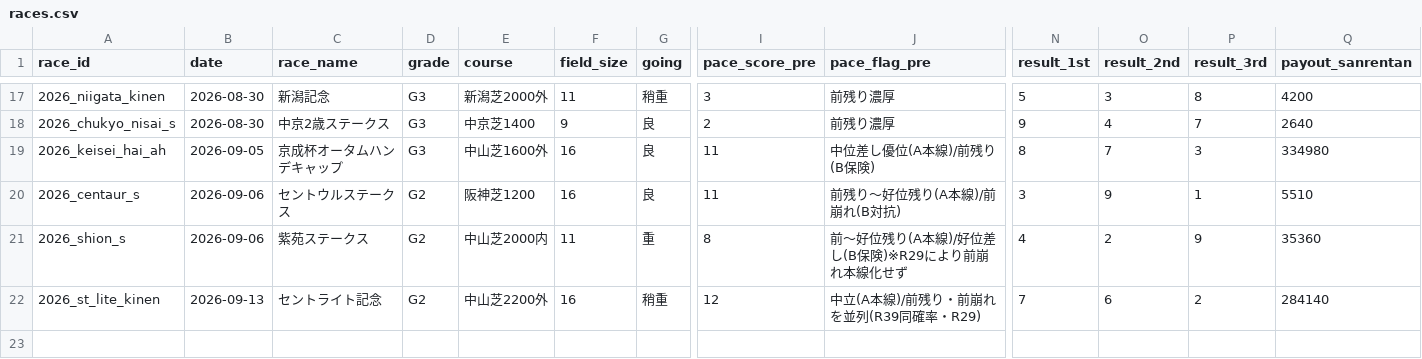
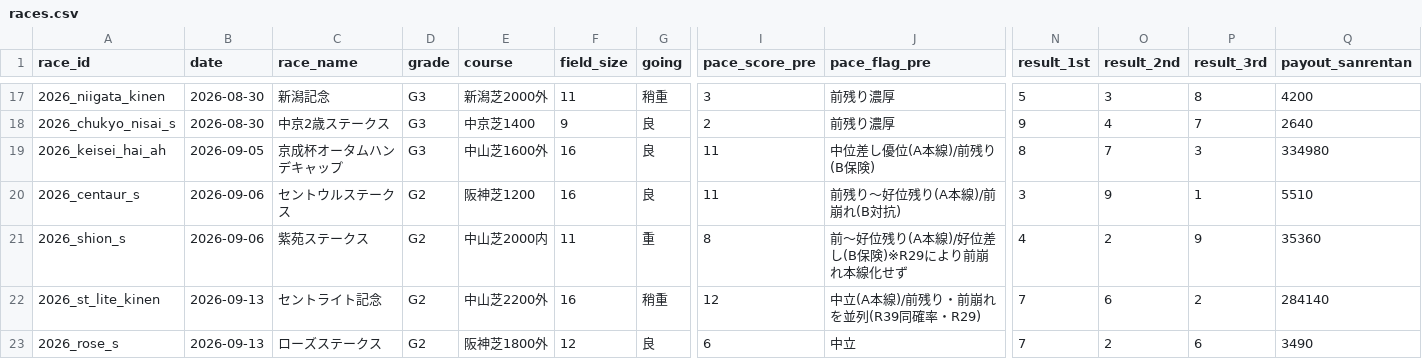
Before and after one commit to Atoyr/keiba, a CSV file: log/races.csv, drawn as a sheet; only a part is shown, gaps mark what is left out; rows hold the shown columns only; the diff names each change by its address in the sheet, - before the commit and + after, or states it on an @@ line.

```diff
--- a/log/races.csv
+++ b/log/races.csv
+row 23: 2026_rose_s | 2026-09-13 | ローズステークス | G2 | 阪神芝1800外 | 12 | 良 | 6 | 中立 | 7 | 2 | 6 | 3490
```
Also changed, not shown: log/bets.csv, log/rule_fires.csv, 1 other file.
